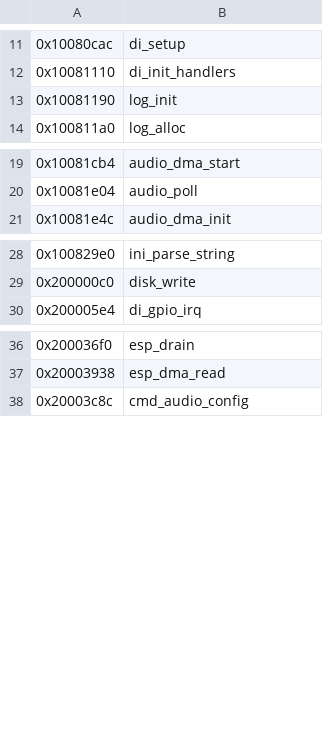
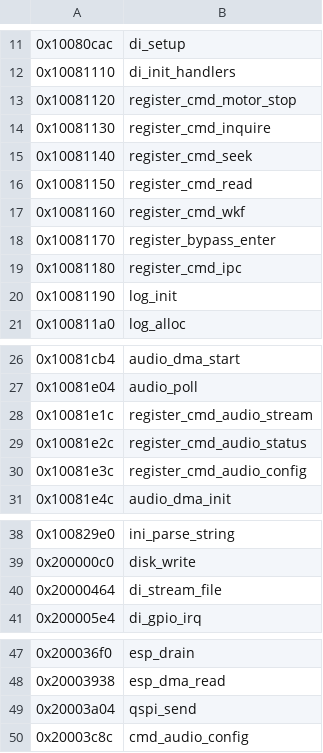
Before and after one commit to TeamNotBroadway/Flippydrive-fw, a TSV file: syms/main-ode.src.tsv, drawn as a sheet; only a part is shown, gaps mark what is left out; the diff names each change by its address in the sheet, - before the commit and + after, or states it on an @@ line.

```diff
--- a/syms/main-ode.src.tsv
+++ b/syms/main-ode.src.tsv
+row 13: 0x10081120 | register_cmd_motor_stop
+row 14: 0x10081130 | register_cmd_inquire
+row 15: 0x10081140 | register_cmd_seek
+row 16: 0x10081150 | register_cmd_read
+row 17: 0x10081160 | register_cmd_wkf
+row 18: 0x10081170 | register_bypass_enter
+row 19: 0x10081180 | register_cmd_ipc
+row 28: 0x10081e1c | register_cmd_audio_stream
+row 29: 0x10081e2c | register_cmd_audio_status
+row 30: 0x10081e3c | register_cmd_audio_config
+row 40: 0x20000464 | di_stream_file
+row 49: 0x20003a04 | qspi_send
```
Also changed, not shown: syms/bootloader.src.tsv, 2 other files.
